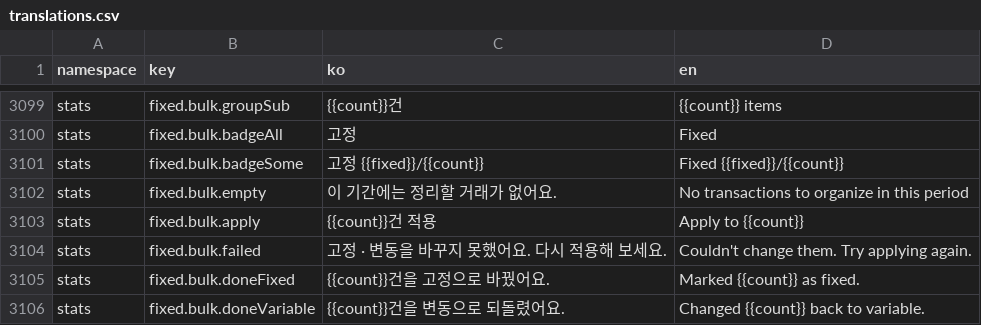
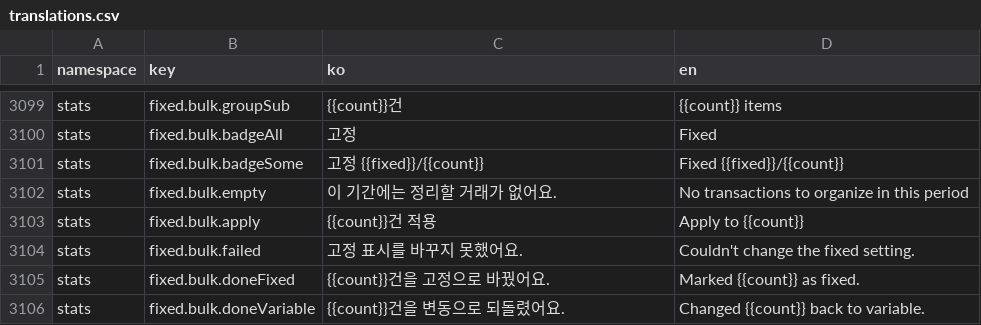
Before and after one commit to lshdainty/groo-damda-front, a CSV file: i18n/translations.csv, drawn as a sheet; only a part is shown, gaps mark what is left out.

```diff
--- a/i18n/translations.csv
+++ b/i18n/translations.csv
@@ -3103,3 +3103,3 @@ stats,fixed.bulk.empty,이 기간에는 정리할 거래가 없어요.,No transa
 stats,fixed.bulk.apply,{{count}}건 적용,Apply to {{count}}
-stats,fixed.bulk.failed,고정 · 변동을 바꾸지 못했어요. 다시 적용해 보세요.,Couldn't change them. Try applying again.
+stats,fixed.bulk.failed,고정 표시를 바꾸지 못했어요.,Couldn't change the fixed setting.
 stats,fixed.bulk.doneFixed,{{count}}건을 고정으로 바꿨어요.,Marked {{count}} as fixed.
```
Also changed, not shown: 2 other files.
